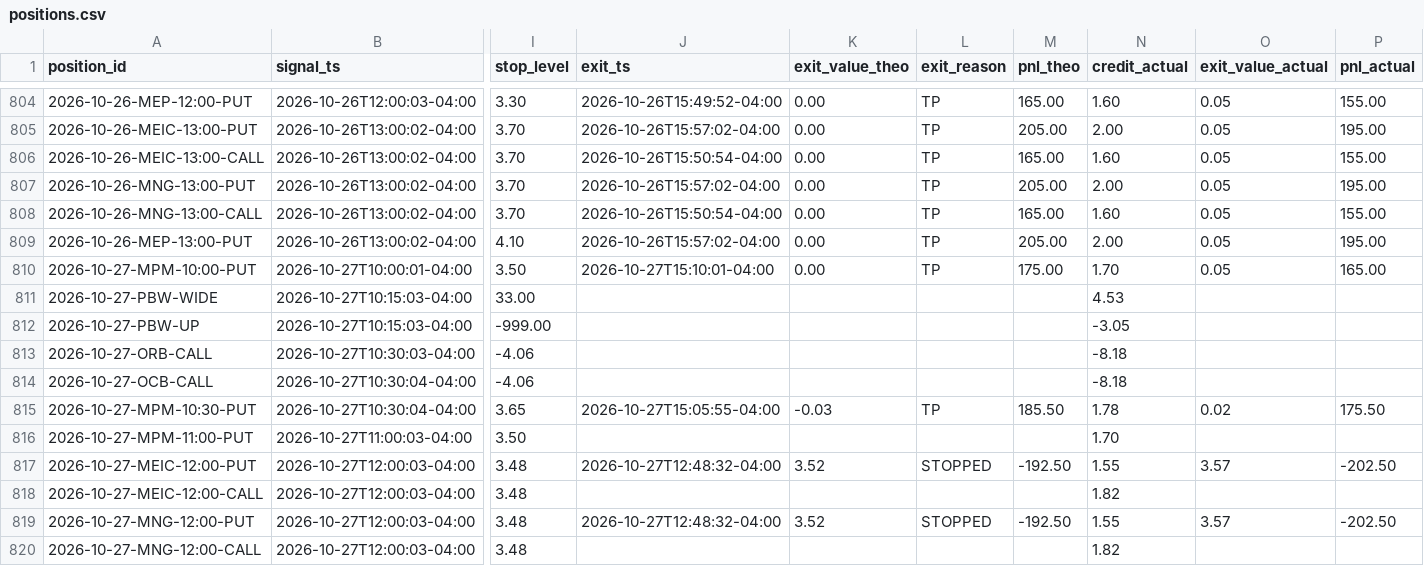
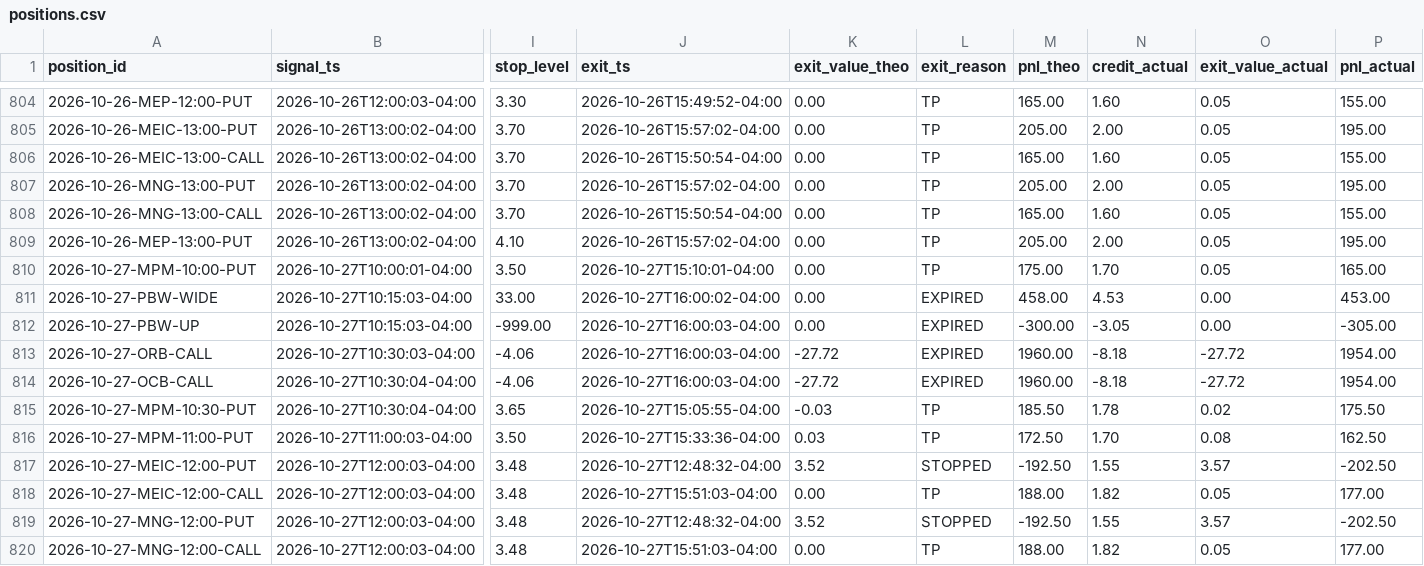
Before and after one commit to alwahedi-netizen/spx-0DTE-v1, a CSV file: data/paper/positions.csv, drawn as a sheet; only a part is shown, gaps mark what is left out; the diff covers the shown part only; the diff names each change by its address in the sheet, - before the commit and + after, or states it on an @@ line.

```diff
--- a/data/paper/positions.csv
+++ b/data/paper/positions.csv
-J811 (exit_ts): (empty)
+J811 (exit_ts): 2026-10-27T16:00:02-04:00
-K811:K812 (exit_value_theo): (empty)
+K811:K812 (exit_value_theo): 0.00
-L811:L814 (exit_reason): (empty)
+L811:L814 (exit_reason): EXPIRED
-M811 (pnl_theo): (empty)
+M811 (pnl_theo): 458.00
-O811:O812 (exit_value_actual): (empty)
+O811:O812 (exit_value_actual): 0.00
-P811 (pnl_actual): (empty)
+P811 (pnl_actual): 453.00
-J812:J814 (exit_ts): (empty)
+J812:J814 (exit_ts): 2026-10-27T16:00:03-04:00
-M812 (pnl_theo): (empty)
+M812 (pnl_theo): -300.00
-P812 (pnl_actual): (empty)
+P812 (pnl_actual): -305.00
-K813:K814 (exit_value_theo): (empty)
+K813:K814 (exit_value_theo): -27.72
-M813:M814 (pnl_theo): (empty)
+M813:M814 (pnl_theo): 1960.00
-O813:O814 (exit_value_actual): (empty)
+O813:O814 (exit_value_actual): -27.72
-P813:P814 (pnl_actual): (empty)
+P813:P814 (pnl_actual): 1954.00
-J816 (exit_ts): (empty)
+J816 (exit_ts): 2026-10-27T15:33:36-04:00
-K816 (exit_value_theo): (empty)
+K816 (exit_value_theo): 0.03
-L816 (exit_reason): (empty)
+L816 (exit_reason): TP
-M816 (pnl_theo): (empty)
+M816 (pnl_theo): 172.50
-O816 (exit_value_actual): (empty)
+O816 (exit_value_actual): 0.08
-P816 (pnl_actual): (empty)
+P816 (pnl_actual): 162.50
-J818 (exit_ts): (empty)
+J818 (exit_ts): 2026-10-27T15:51:03-04:00
-K818 (exit_value_theo): (empty)
+K818 (exit_value_theo): 0.00
-L818 (exit_reason): (empty)
+L818 (exit_reason): TP
-M818 (pnl_theo): (empty)
+M818 (pnl_theo): 188.00
-O818 (exit_value_actual): (empty)
+O818 (exit_value_actual): 0.05
-P818 (pnl_actual): (empty)
+P818 (pnl_actual): 177.00
-J820 (exit_ts): (empty)
+J820 (exit_ts): 2026-10-27T15:51:03-04:00
-K820 (exit_value_theo): (empty)
+K820 (exit_value_theo): 0.00
-L820 (exit_reason): (empty)
+L820 (exit_reason): TP
-M820 (pnl_theo): (empty)
+M820 (pnl_theo): 188.00
-O820 (exit_value_actual): (empty)
+O820 (exit_value_actual): 0.05
-P820 (pnl_actual): (empty)
+P820 (pnl_actual): 177.00
```
Also changed, not shown: 12 edited cells elsewhere in this file, data/paper/band.csv, data/paper/live/live_trades.csv, 6 other files.
